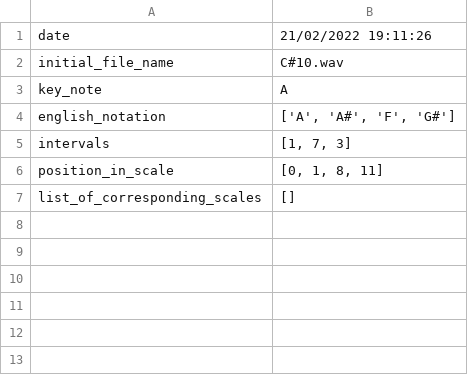
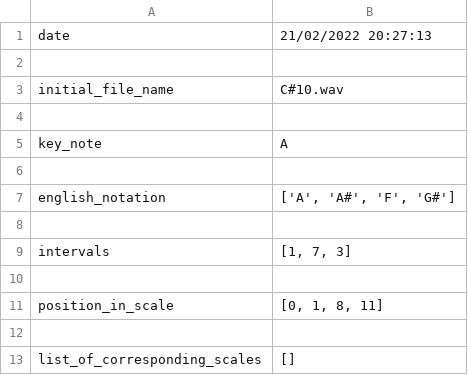
Before and after one commit to Dicdaplon/MusicalScaleDetector, a CSV file: outputs/C#10.wav/result.csv, drawn as a sheet.

```diff
--- a/outputs/C#10.wav/result.csv
+++ b/outputs/C#10.wav/result.csv
@@ -1,7 +1,13 @@
-date,21/02/2022 19:11:26
+date,21/02/2022 20:27:13
+
 initial_file_name,C#10.wav
+
 key_note,A
+
 english_notation,"['A', 'A#', 'F', 'G#']"
+
 intervals,"[1, 7, 3]"
+
 position_in_scale,"[0, 1, 8, 11]"
+
 list_of_corresponding_scales,[]
```
Also changed, not shown: outputs/C#0.wav/result.csv, outputs/C#1.wav/result.csv, 44 other files.
